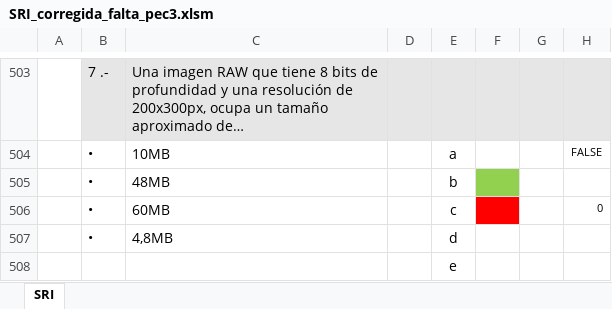
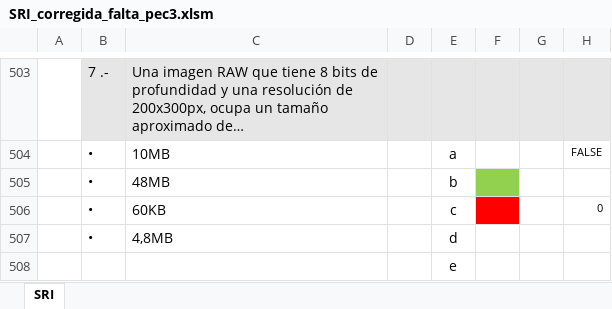
Before and after one commit to miavi/ASIR_UNED_AVANZADO, an Excel workbook: SRI_corregida_falta_pec3.xlsm, sheet SRI, drawn as a sheet; only a part is shown, gaps mark what is left out; values as stored, in another font and other column widths than the file's, no borders; charts and pictures not drawn; the diff names each change by its address in the sheet, - before the commit and + after, or states it on an @@ line.

```diff
--- a/SRI_corregida_falta_pec3.xlsm (sheet SRI)
+++ b/SRI_corregida_falta_pec3.xlsm (sheet SRI)
-C506: 60MB
+C506: 60KB
```
Also changed, not shown: asgbbdd_ok.xlsm.
